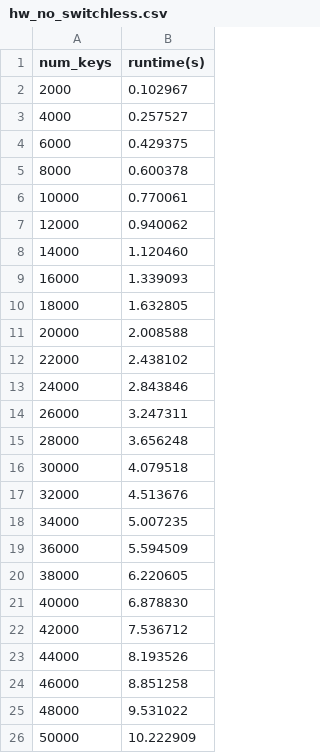
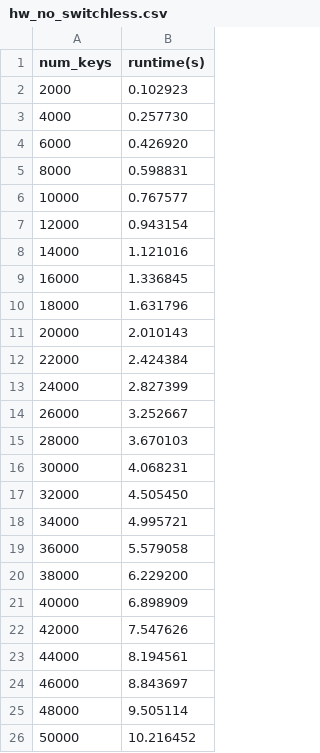
Before and after one commit to Yuhala/memcached-sgx, a CSV file: plots/data/kissdb/hw_no_switchless.csv, drawn as a sheet.

Commit message:
printing zc switchless

```diff
--- a/plots/data/kissdb/hw_no_switchless.csv
+++ b/plots/data/kissdb/hw_no_switchless.csv
@@ -1,26 +1,26 @@
 num_keys, runtime(s)
-2000, 0.102967
-4000, 0.257527
-6000, 0.429375
-8000, 0.600378
-10000, 0.770061
-12000, 0.940062
-14000, 1.120460
-16000, 1.339093
-18000, 1.632805
-20000, 2.008588
-22000, 2.438102
-24000, 2.843846
-26000, 3.247311
-28000, 3.656248
-30000, 4.079518
-32000, 4.513676
-34000, 5.007235
-36000, 5.594509
-38000, 6.220605
-40000, 6.878830
-42000, 7.536712
-44000, 8.193526
-46000, 8.851258
-48000, 9.531022
-50000, 10.222909
+2000, 0.102923
+4000, 0.257730
+6000, 0.426920
+8000, 0.598831
+10000, 0.767577
+12000, 0.943154
+14000, 1.121016
+16000, 1.336845
+18000, 1.631796
+20000, 2.010143
+22000, 2.424384
+24000, 2.827399
+26000, 3.252667
+28000, 3.670103
+30000, 4.068231
+32000, 4.505450
+34000, 4.995721
+36000, 5.579058
+38000, 6.229200
+40000, 6.898909
+42000, 7.547626
+44000, 8.194561
+46000, 8.843697
+48000, 9.505114
+50000, 10.216452
```
Also changed, not shown: 6 other files.
